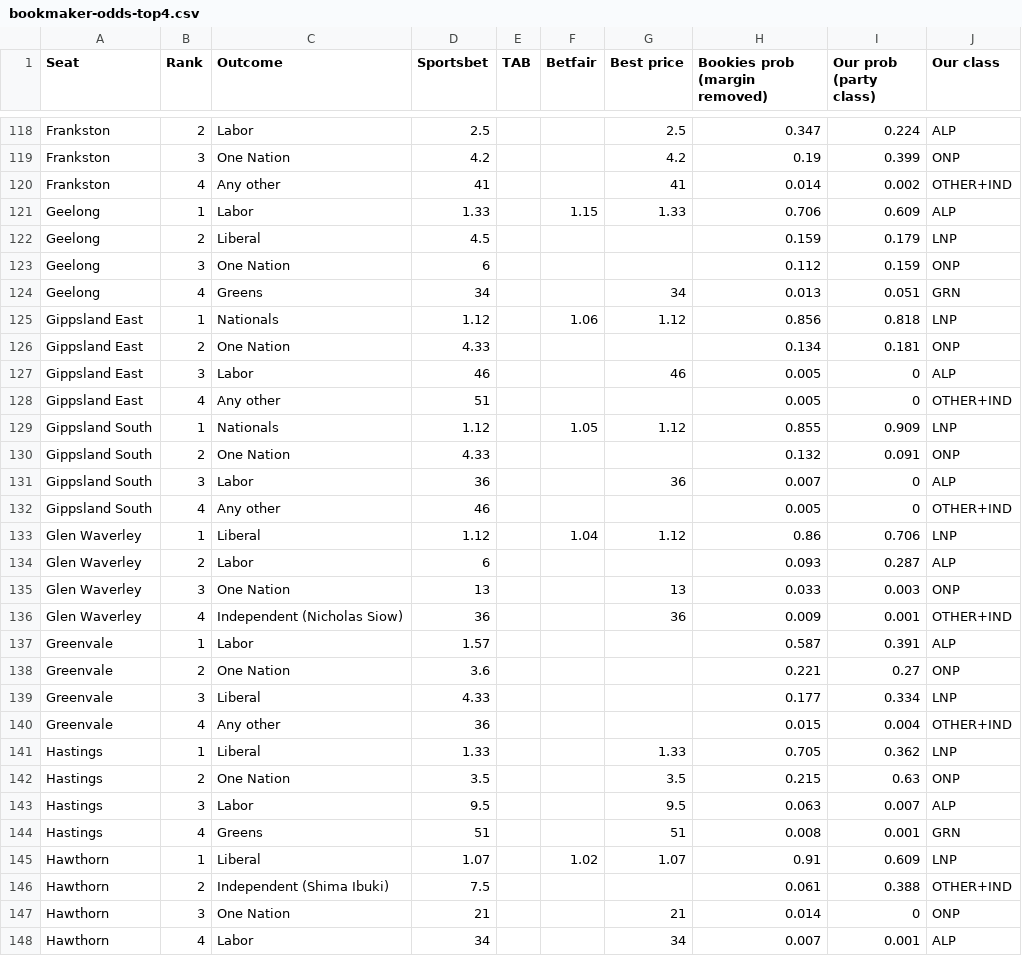
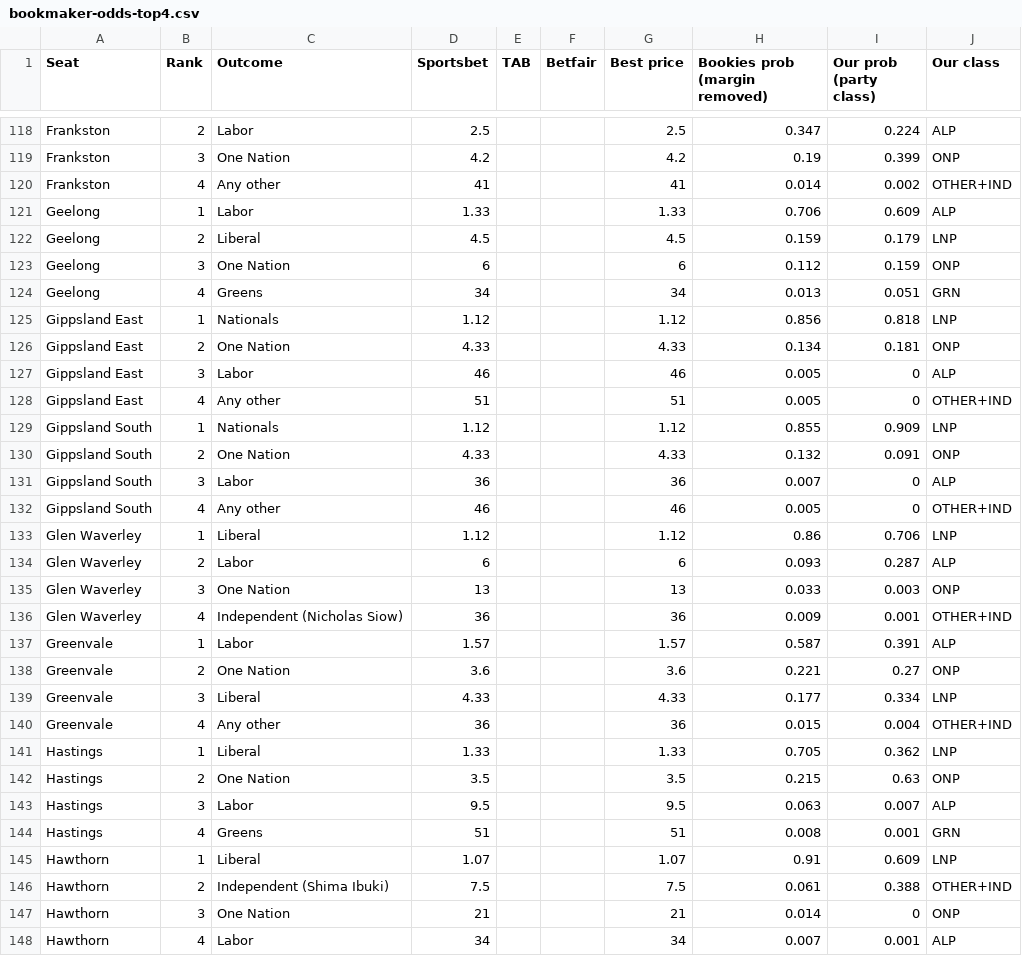
Before and after one commit to peteowen1/auspol, a CSV file: docs/benchmarks/vic2026/2026-11-15/bookmaker-odds-top4.csv, drawn as a sheet; only a part is shown, gaps mark what is left out; the diff covers the shown part only.

```diff
--- a/docs/benchmarks/vic2026/2026-11-15/bookmaker-odds-top4.csv
+++ b/docs/benchmarks/vic2026/2026-11-15/bookmaker-odds-top4.csv
@@ -120,22 +120,22 @@ Frankston,3,One Nation,4.2,,,4.2,0.19,0.399,ONP
 Frankston,4,Any other,41,,,41,0.014,0.002,OTHER+IND
-Geelong,1,Labor,1.33,,1.15,1.33,0.706,0.609,ALP
-Geelong,2,Liberal,4.5,,,,0.159,0.179,LNP
-Geelong,3,One Nation,6,,,,0.112,0.159,ONP
+Geelong,1,Labor,1.33,,,1.33,0.706,0.609,ALP
+Geelong,2,Liberal,4.5,,,4.5,0.159,0.179,LNP
+Geelong,3,One Nation,6,,,6,0.112,0.159,ONP
 Geelong,4,Greens,34,,,34,0.013,0.051,GRN
-Gippsland East,1,Nationals,1.12,,1.06,1.12,0.856,0.818,LNP
-Gippsland East,2,One Nation,4.33,,,,0.134,0.181,ONP
+Gippsland East,1,Nationals,1.12,,,1.12,0.856,0.818,LNP
+Gippsland East,2,One Nation,4.33,,,4.33,0.134,0.181,ONP
 Gippsland East,3,Labor,46,,,46,0.005,0,ALP
-Gippsland East,4,Any other,51,,,,0.005,0,OTHER+IND
-Gippsland South,1,Nationals,1.12,,1.05,1.12,0.855,0.909,LNP
-Gippsland South,2,One Nation,4.33,,,,0.132,0.091,ONP
+Gippsland East,4,Any other,51,,,51,0.005,0,OTHER+IND
+Gippsland South,1,Nationals,1.12,,,1.12,0.855,0.909,LNP
+Gippsland South,2,One Nation,4.33,,,4.33,0.132,0.091,ONP
 Gippsland South,3,Labor,36,,,36,0.007,0,ALP
-Gippsland South,4,Any other,46,,,,0.005,0,OTHER+IND
-Glen Waverley,1,Liberal,1.12,,1.04,1.12,0.86,0.706,LNP
-Glen Waverley,2,Labor,6,,,,0.093,0.287,ALP
+Gippsland South,4,Any other,46,,,46,0.005,0,OTHER+IND
+Glen Waverley,1,Liberal,1.12,,,1.12,0.86,0.706,LNP
+Glen Waverley,2,Labor,6,,,6,0.093,0.287,ALP
 Glen Waverley,3,One Nation,13,,,13,0.033,0.003,ONP
 Glen Waverley,4,Independent (Nicholas Siow),36,,,36,0.009,0.001,OTHER+IND
-Greenvale,1,Labor,1.57,,,,0.587,0.391,ALP
-Greenvale,2,One Nation,3.6,,,,0.221,0.27,ONP
-Greenvale,3,Liberal,4.33,,,,0.177,0.334,LNP
-Greenvale,4,Any other,36,,,,0.015,0.004,OTHER+IND
+Greenvale,1,Labor,1.57,,,1.57,0.587,0.391,ALP
+Greenvale,2,One Nation,3.6,,,3.6,0.221,0.27,ONP
+Greenvale,3,Liberal,4.33,,,4.33,0.177,0.334,LNP
+Greenvale,4,Any other,36,,,36,0.015,0.004,OTHER+IND
 Hastings,1,Liberal,1.33,,,1.33,0.705,0.362,LNP
@@ -144,4 +144,4 @@ Hastings,3,Labor,9.5,,,9.5,0.063,0.007,ALP
 Hastings,4,Greens,51,,,51,0.008,0.001,GRN
-Hawthorn,1,Liberal,1.07,,1.02,1.07,0.91,0.609,LNP
-Hawthorn,2,Independent (Shima Ibuki),7.5,,,,0.061,0.388,OTHER+IND
+Hawthorn,1,Liberal,1.07,,,1.07,0.91,0.609,LNP
+Hawthorn,2,Independent (Shima Ibuki),7.5,,,7.5,0.061,0.388,OTHER+IND
 Hawthorn,3,One Nation,21,,,21,0.014,0,ONP
```
Also changed, not shown: 146 edited cells elsewhere in this file, docs/benchmarks/vic2026/2026-11-15/bookmaker-odds.csv, docs/benchmarks/vic2026/2026-11-15/value-odds.csv, 6 other files.
